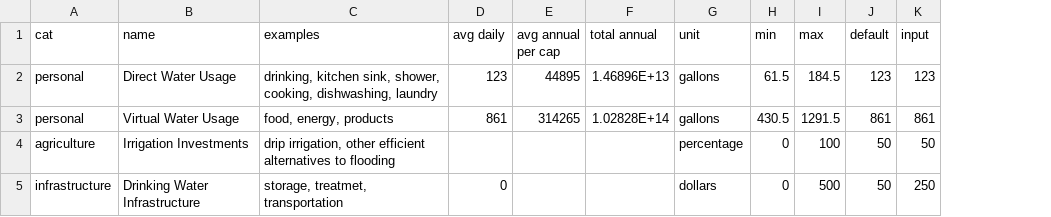
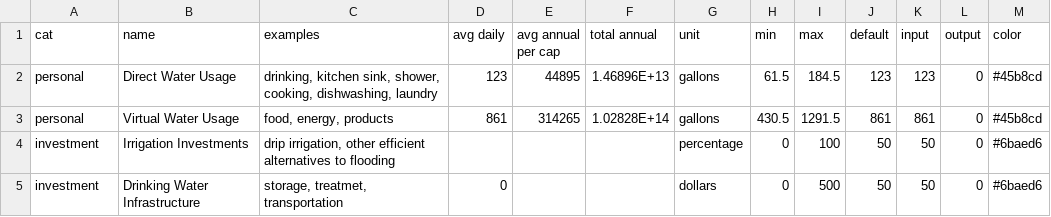
Before and after one commit to AndrewLevinson/thesis, a CSV file: public/data/clean/policy.csv, drawn as a sheet; the diff names each change by its address in the sheet, - before the commit and + after, or states it on an @@ line.

```diff
--- a/public/data/clean/policy.csv
+++ b/public/data/clean/policy.csv
+column L (output), rows 2-5: all 0
+column M (color), rows 2-5: #45b8cd | #45b8cd | #6baed6 | #6baed6
-A4 (cat): agriculture
+A4 (cat): investment
-A5 (cat): infrastructure
+A5 (cat): investment
-K5 (input): 250
+K5 (input): 50
```
Also changed, not shown: 1 other file.
